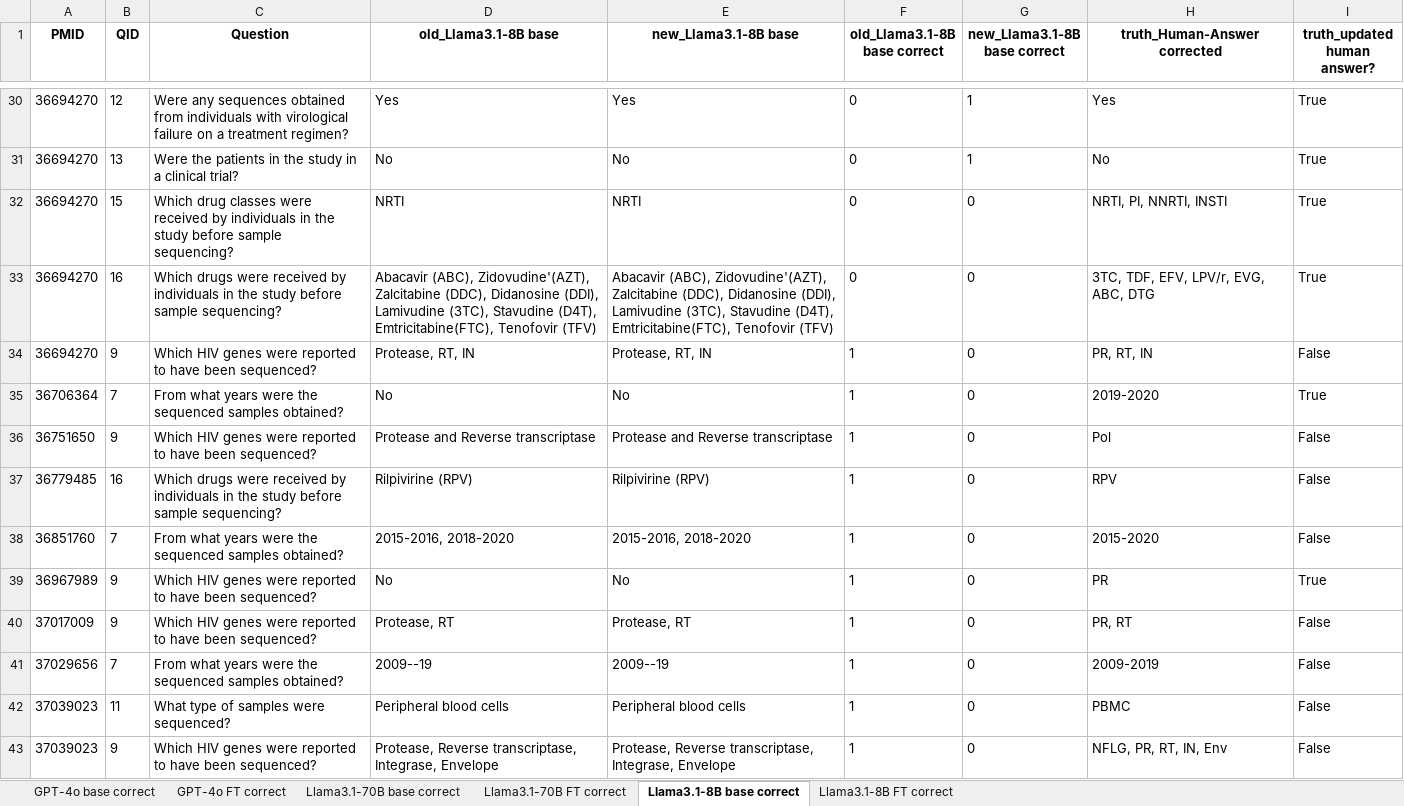
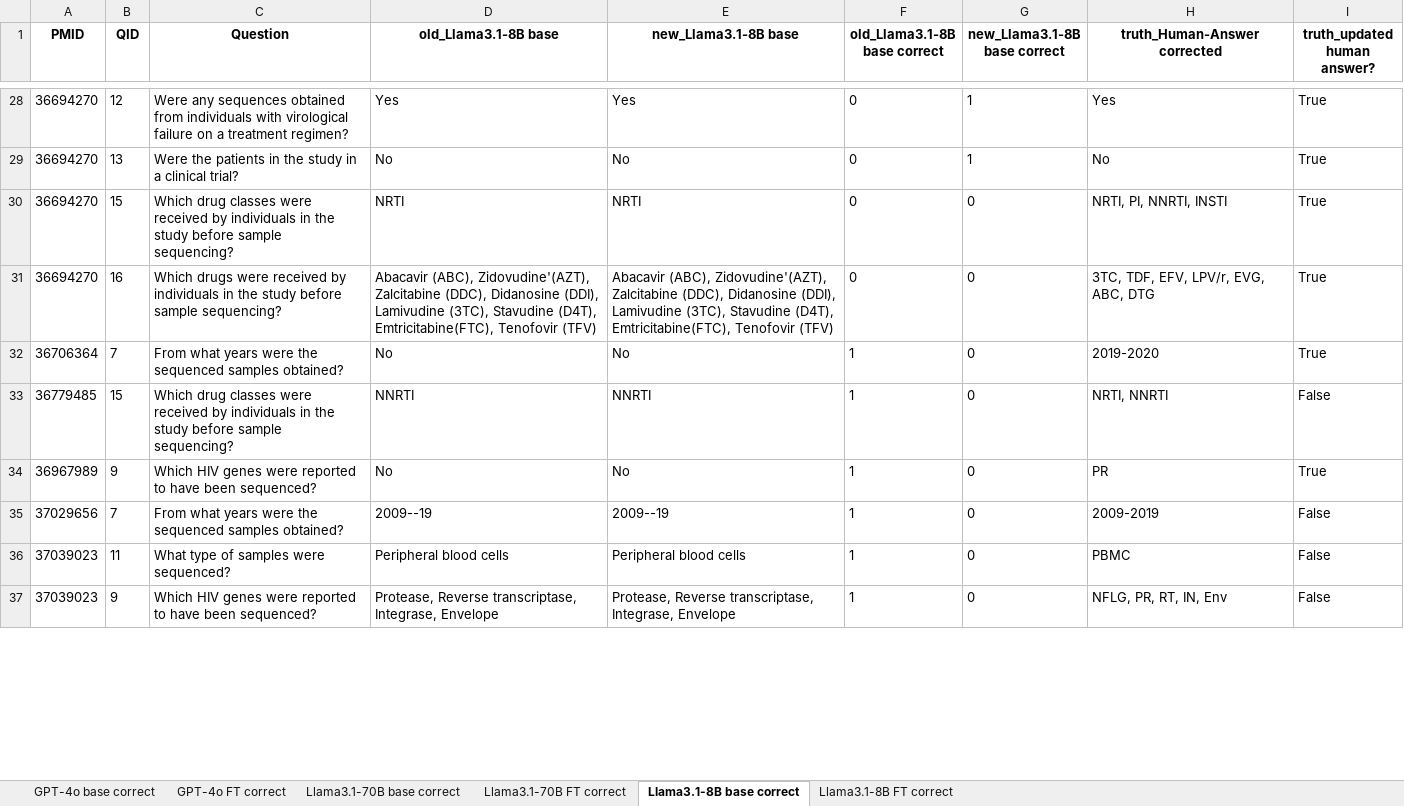
Before and after one commit to hivdb/chat_HIVDB_paper, an Excel workbook: old_new_eval_compare/20251203_diffs.xlsx, sheet Llama3.1-8B base correct, drawn as a sheet; only a part is shown, gaps mark what is left out; values as stored, in another font and other column widths than the file's, no borders; removed rows and columns are numbered as before the commit, all else as after; the diff covers the shown part only; the diff names each change by its address in the sheet, - before the commit and + after, or states it on an @@ line.

```diff
--- a/old_new_eval_compare/20251203_diffs.xlsx (sheet Llama3.1-8B base correct)
+++ b/old_new_eval_compare/20251203_diffs.xlsx (sheet Llama3.1-8B base correct)
-row 34: 36694270 | 9 | Which HIV genes were reported to have been sequenced? | Protease, RT, IN | Protease, RT, IN | 1 | 0 | PR, RT, IN | False
-row 36: 36751650 | 9 | Which HIV genes were reported to have been sequenced? | Protease and Reverse transcriptase | Protease and Reverse transcriptase | 1 | 0 | Pol | False
-B33 (QID): 16
+B33 (QID): 15
-C33 (Question): Which drugs were received…
+C33 (Question): Which drug classes were received…
-D33 (old_Llama3.1-8B base): Rilpivirine (RPV)
+D33 (old_Llama3.1-8B base): NNRTI
-E33 (new_Llama3.1-8B base): Rilpivirine (RPV)
+E33 (new_Llama3.1-8B base): NNRTI
-H33 (truth_Human-Answer corrected): RPV
+H33 (truth_Human-Answer corrected): NRTI, NNRTI
-row 38: 36851760 | 7 | From what years were the sequenced samples obtained? | 2015-2016, 2018-2020 | 2015-2016, 2018-2020 | 1 | 0 | 2015-2020 | False
-row 40: 37017009 | 9 | Which HIV genes were reported to have been sequenced? | Protease, RT | Protease, RT | 1 | 0 | PR, RT | False
```
Also changed, not shown: 5 added rows, 14 removed rows and 7 edited cells elsewhere in this sheet, sheet Llama3.1-70B base correct, sheet GPT-4o FT correct, sheet GPT-4o base correct, sheet Llama3.1-70B FT correct, sheet Llama3.1-8B FT correct, old_new_eval_compare/20251203.xlsx, old_new_eval_compare/20251203_diffs_tagged.xlsx, 2 other files.
